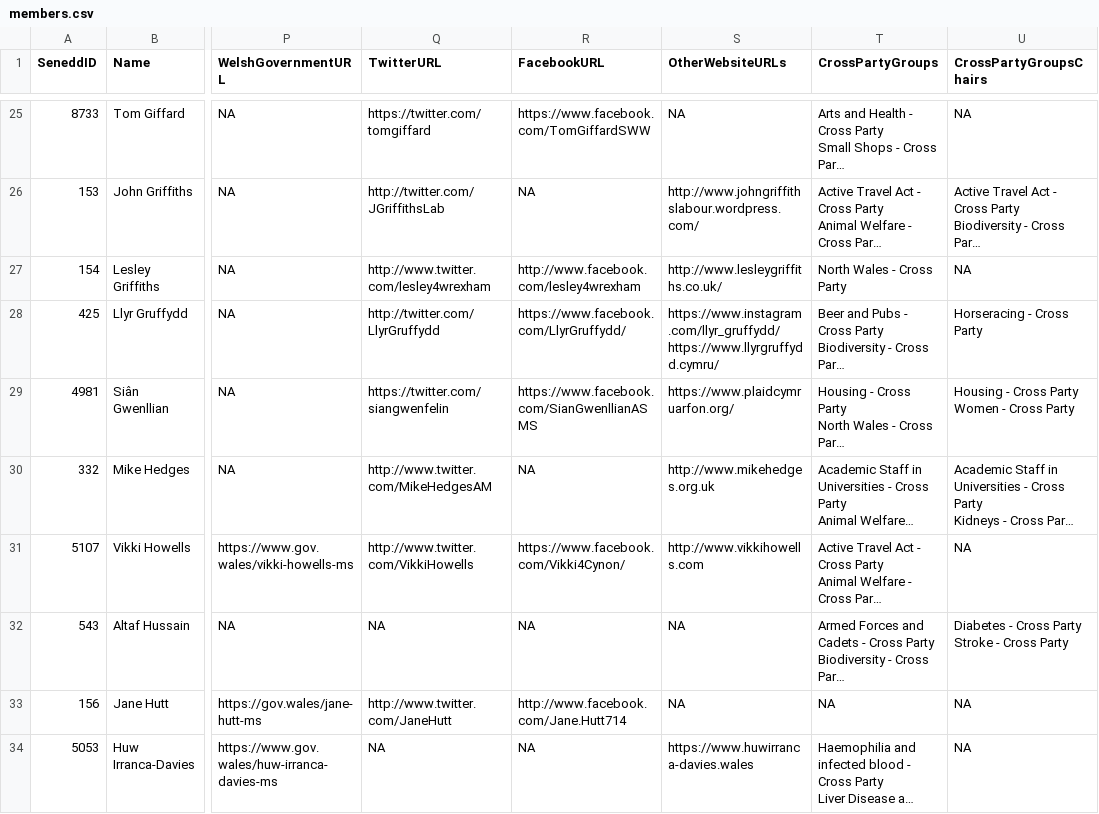
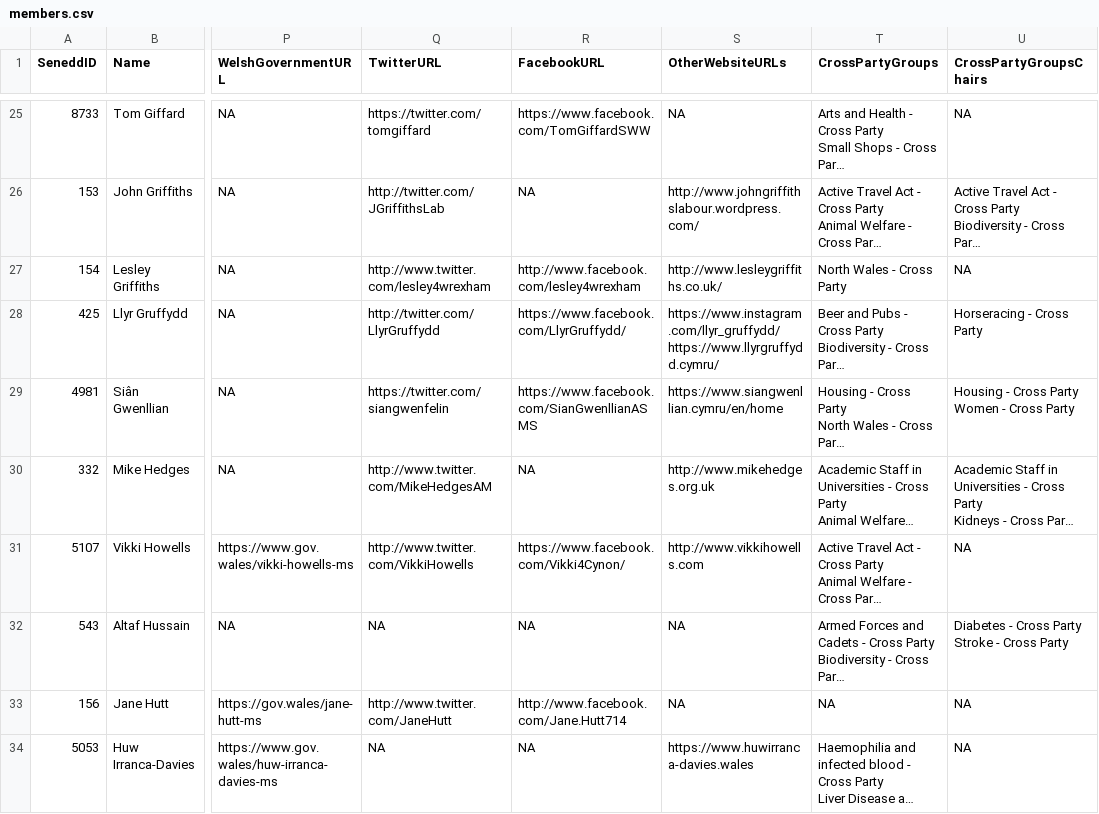
Before and after one commit to stupidpupil/senedd_scraper, a CSV file: members.csv, drawn as a sheet; only a part is shown, gaps mark what is left out; long unchanged cells end in …; the diff names each change by its address in the sheet, - before the commit and + after, or states it on an @@ line.

```diff
--- a/members.csv
+++ b/members.csv
-S29 (OtherWebsiteURLs): https://www.plaidcymruarfon.org/
+S29 (OtherWebsiteURLs): https://www.siangwenllian.cymru/en/home
```
Also changed, not shown: 1 other file.
